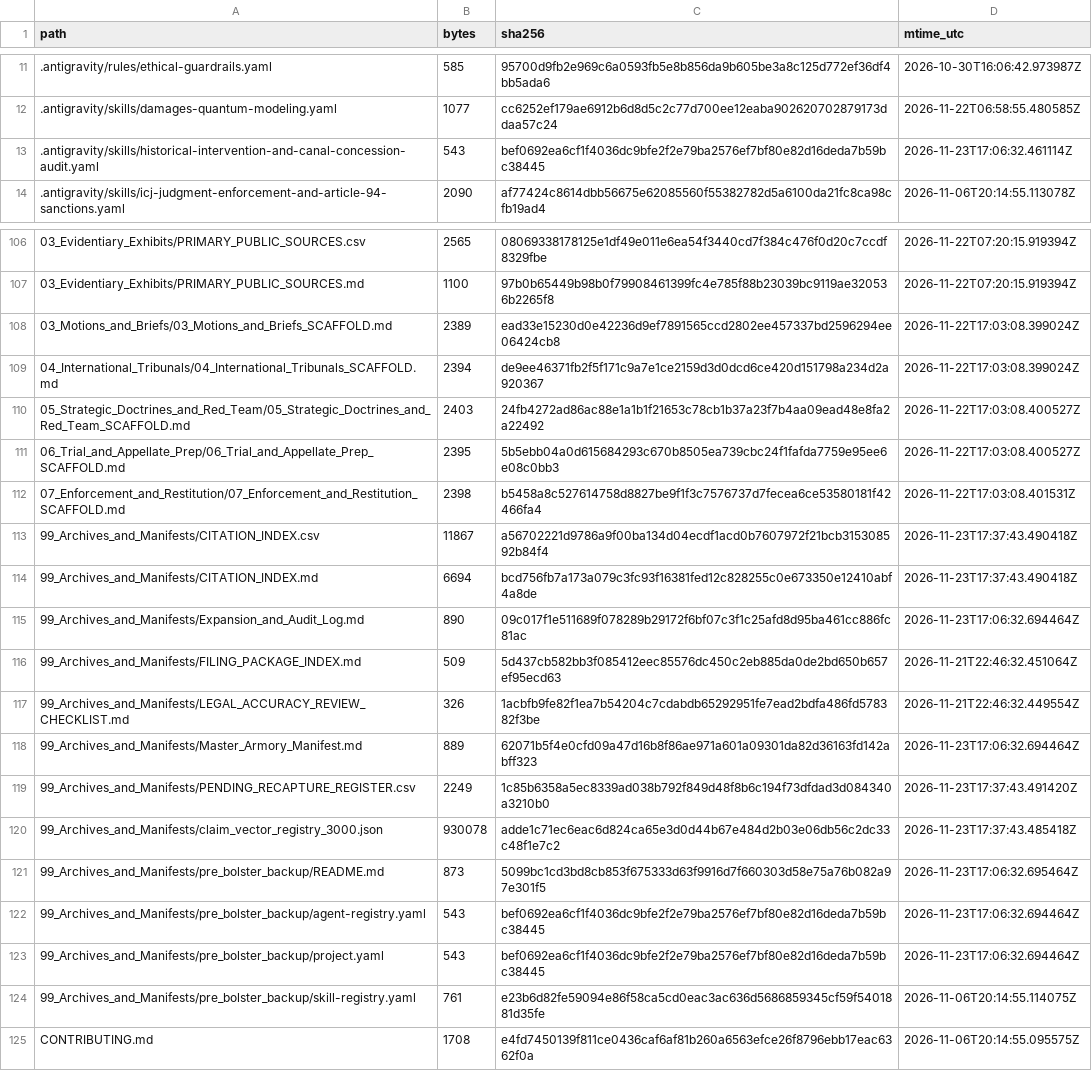
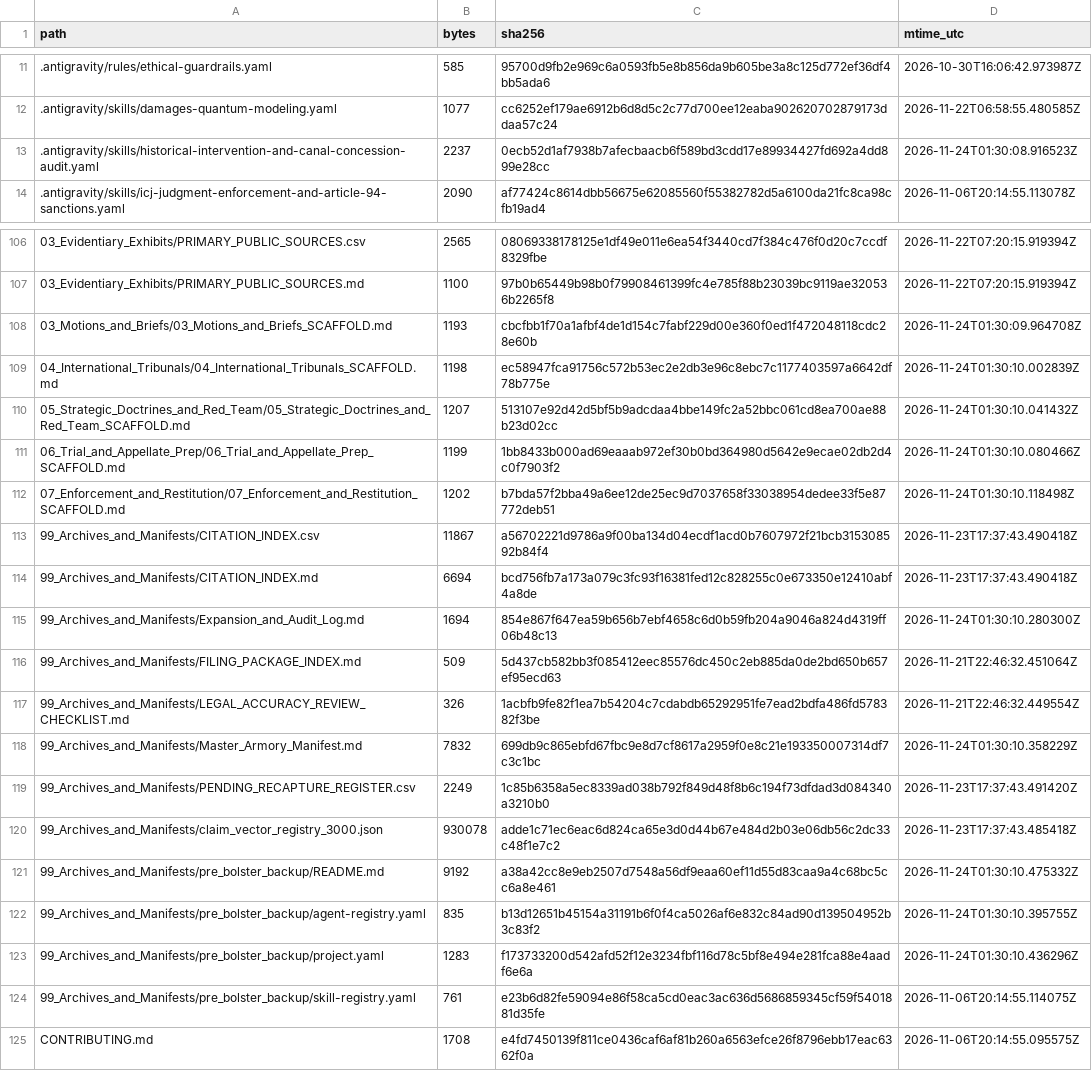
Before and after one commit to GlobalRestitutionAlliance/turtle-island-us-ok-miami-tribe-of-oklahoma-master-litigation, a CSV file: 99_Archives_and_Manifests/MANIFEST_SHA256.csv, drawn as a sheet; only a part is shown, gaps mark what is left out; the diff covers the shown part only.

Commit message:
REVERTED DUE TO UNPROMPTED MASS J3WFICATED DATA CORRUPTION BY COMPROMISED BIASED LLM/ARTIFICIAL INTELLIGENCE MODELS

```diff
--- a/99_Archives_and_Manifests/MANIFEST_SHA256.csv
+++ b/99_Archives_and_Manifests/MANIFEST_SHA256.csv
@@ -12,3 +12,3 @@ path,bytes,sha256,mtime_utc
 .antigravity/skills/damages-quantum-modeling.yaml,1077,cc6252ef179ae6912b6d8d5c2c77d700ee12eaba902620702879173ddaa57c24,2026-11-22T06:58:55.480585Z
-.antigravity/skills/historical-intervention-and-canal-concession-audit.yaml,543,bef0692ea6cf1f4036dc9bfe2f2e79ba2576ef7bf80e82d16deda7b59bc38445,2026-11-23T17:06:32.461114Z
+.antigravity/skills/historical-intervention-and-canal-concession-audit.yaml,2237,0ecb52d1af7938b7afecbaacb6f589bd3cdd17e89934427fd692a4dd899e28cc,2026-11-24T01:30:08.916523Z
 .antigravity/skills/icj-judgment-enforcement-and-article-94-sanctions.yaml,2090,af77424c8614dbb56675e62085560f55382782d5a6100da21fc8ca98cfb19ad4,2026-11-06T20:14:55.113078Z
@@ -107,18 +107,18 @@ path,bytes,sha256,mtime_utc
 03_Evidentiary_Exhibits/PRIMARY_PUBLIC_SOURCES.md,1100,97b0b65449b98b0f79908461399fc4e785f88b23039bc9119ae320536b2265f8,2026-11-22T07:20:15.919394Z
-03_Motions_and_Briefs/03_Motions_and_Briefs_SCAFFOLD.md,2389,ead33e15230d0e42236d9ef7891565ccd2802ee457337bd2596294ee06424cb8,2026-11-22T17:03:08.399024Z
-04_International_Tribunals/04_International_Tribunals_SCAFFOLD.md,2394,de9ee46371fb2f5f171c9a7e1ce2159d3d0dcd6ce420d151798a234d2a920367,2026-11-22T17:03:08.399024Z
-05_Strategic_Doctrines_and_Red_Team/05_Strategic_Doctrines_and_Red_Team_SCAFFOLD.md,2403,24fb4272ad86ac88e1a1b1f21653c78cb1b37a23f7b4aa09ead48e8fa2a22492,2026-11-22T17:03:08.400527Z
-06_Trial_and_Appellate_Prep/06_Trial_and_Appellate_Prep_SCAFFOLD.md,2395,5b5ebb04a0d615684293c670b8505ea739cbc24f1fafda7759e95ee6e08c0bb3,2026-11-22T17:03:08.400527Z
-07_Enforcement_and_Restitution/07_Enforcement_and_Restitution_SCAFFOLD.md,2398,b5458a8c527614758d8827be9f1f3c7576737d7fecea6ce53580181f42466fa4,2026-11-22T17:03:08.401531Z
+03_Motions_and_Briefs/03_Motions_and_Briefs_SCAFFOLD.md,1193,cbcfbb1f70a1afbf4de1d154c7fabf229d00e360f0ed1f472048118cdc28e60b,2026-11-24T01:30:09.964708Z
+04_International_Tribunals/04_International_Tribunals_SCAFFOLD.md,1198,ec58947fca91756c572b53ec2e2db3e96c8ebc7c1177403597a6642df78b775e,2026-11-24T01:30:10.002839Z
+05_Strategic_Doctrines_and_Red_Team/05_Strategic_Doctrines_and_Red_Team_SCAFFOLD.md,1207,513107e92d42d5bf5b9adcdaa4bbe149fc2a52bbc061cd8ea700ae88b23d02cc,2026-11-24T01:30:10.041432Z
+06_Trial_and_Appellate_Prep/06_Trial_and_Appellate_Prep_SCAFFOLD.md,1199,1bb8433b000ad69eaaab972ef30b0bd364980d5642e9ecae02db2d4c0f7903f2,2026-11-24T01:30:10.080466Z
+07_Enforcement_and_Restitution/07_Enforcement_and_Restitution_SCAFFOLD.md,1202,b7bda57f2bba49a6ee12de25ec9d7037658f33038954dedee33f5e87772deb51,2026-11-24T01:30:10.118498Z
 99_Archives_and_Manifests/CITATION_INDEX.csv,11867,a56702221d9786a9f00ba134d04ecdf1acd0b7607972f21bcb315308592b84f4,2026-11-23T17:37:43.490418Z
 99_Archives_and_Manifests/CITATION_INDEX.md,6694,bcd756fb7a173a079c3fc93f16381fed12c828255c0e673350e12410abf4a8de,2026-11-23T17:37:43.490418Z
-99_Archives_and_Manifests/Expansion_and_Audit_Log.md,890,09c017f1e511689f078289b29172f6bf07c3f1c25afd8d95ba461cc886fc81ac,2026-11-23T17:06:32.694464Z
+99_Archives_and_Manifests/Expansion_and_Audit_Log.md,1694,854e867f647ea59b656b7ebf4658c6d0b59fb204a9046a824d4319ff06b48c13,2026-11-24T01:30:10.280300Z
 99_Archives_and_Manifests/FILING_PACKAGE_INDEX.md,509,5d437cb582bb3f085412eec85576dc450c2eb885da0de2bd650b657ef95ecd63,2026-11-21T22:46:32.451064Z
 99_Archives_and_Manifests/LEGAL_ACCURACY_REVIEW_CHECKLIST.md,326,1acbfb9fe82f1ea7b54204c7cdabdb65292951fe7ead2bdfa486fd578382f3be,2026-11-21T22:46:32.449554Z
-99_Archives_and_Manifests/Master_Armory_Manifest.md,889,62071b5f4e0cfd09a47d16b8f86ae971a601a09301da82d36163fd142abff323,2026-11-23T17:06:32.694464Z
+99_Archives_and_Manifests/Master_Armory_Manifest.md,7832,699db9c865ebfd67fbc9e8d7cf8617a2959f0e8c21e193350007314df7c3c1bc,2026-11-24T01:30:10.358229Z
 99_Archives_and_Manifests/PENDING_RECAPTURE_REGISTER.csv,2249,1c85b6358a5ec8339ad038b792f849d48f8b6c194f73dfdad3d084340a3210b0,2026-11-23T17:37:43.491420Z
 99_Archives_and_Manifests/claim_vector_registry_3000.json,930078,adde1c71ec6eac6d824ca65e3d0d44b67e484d2b03e06db56c2dc33c48f1e7c2,2026-11-23T17:37:43.485418Z
-99_Archives_and_Manifests/pre_bolster_backup/README.md,873,5099bc1cd3bd8cb853f675333d63f9916d7f660303d58e75a76b082a97e301f5,2026-11-23T17:06:32.695464Z
-99_Archives_and_Manifests/pre_bolster_backup/agent-registry.yaml,543,bef0692ea6cf1f4036dc9bfe2f2e79ba2576ef7bf80e82d16deda7b59bc38445,2026-11-23T17:06:32.694464Z
-99_Archives_and_Manifests/pre_bolster_backup/project.yaml,543,bef0692ea6cf1f4036dc9bfe2f2e79ba2576ef7bf80e82d16deda7b59bc38445,2026-11-23T17:06:32.694464Z
+99_Archives_and_Manifests/pre_bolster_backup/README.md,9192,a38a42cc8e9eb2507d7548a56df9eaa60ef11d55d83caa9a4c68bc5cc6a8e461,2026-11-24T01:30:10.475332Z
+99_Archives_and_Manifests/pre_bolster_backup/agent-registry.yaml,835,b13d12651b45154a31191b6f0f4ca5026af6e832c84ad90d139504952b3c83f2,2026-11-24T01:30:10.395755Z
+99_Archives_and_Manifests/pre_bolster_backup/project.yaml,1283,f173733200d542afd52f12e3234fbf116d78c5bf8e494e281fca88e4aadf6e6a,2026-11-24T01:30:10.436296Z
 99_Archives_and_Manifests/pre_bolster_backup/skill-registry.yaml,761,e23b6d82fe59094e86f58ca5cd0eac3ac636d5686859345cf59f5401881d35fe,2026-11-06T20:14:55.114075Z
```
Also changed, not shown: 77 edited cells elsewhere in this file, 37 other files.
